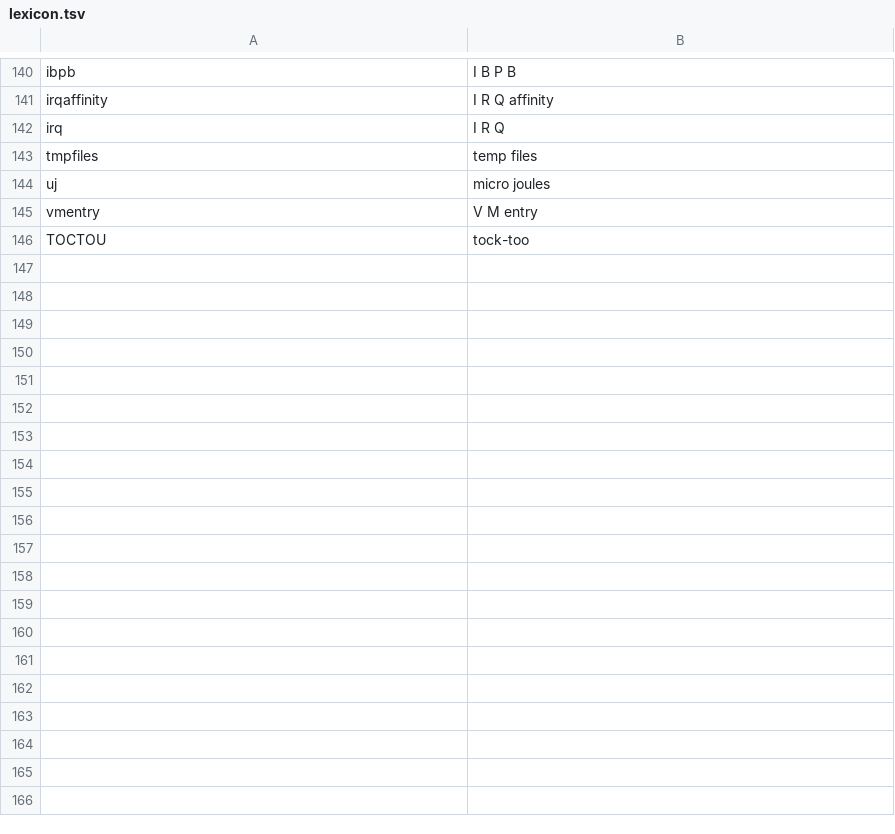
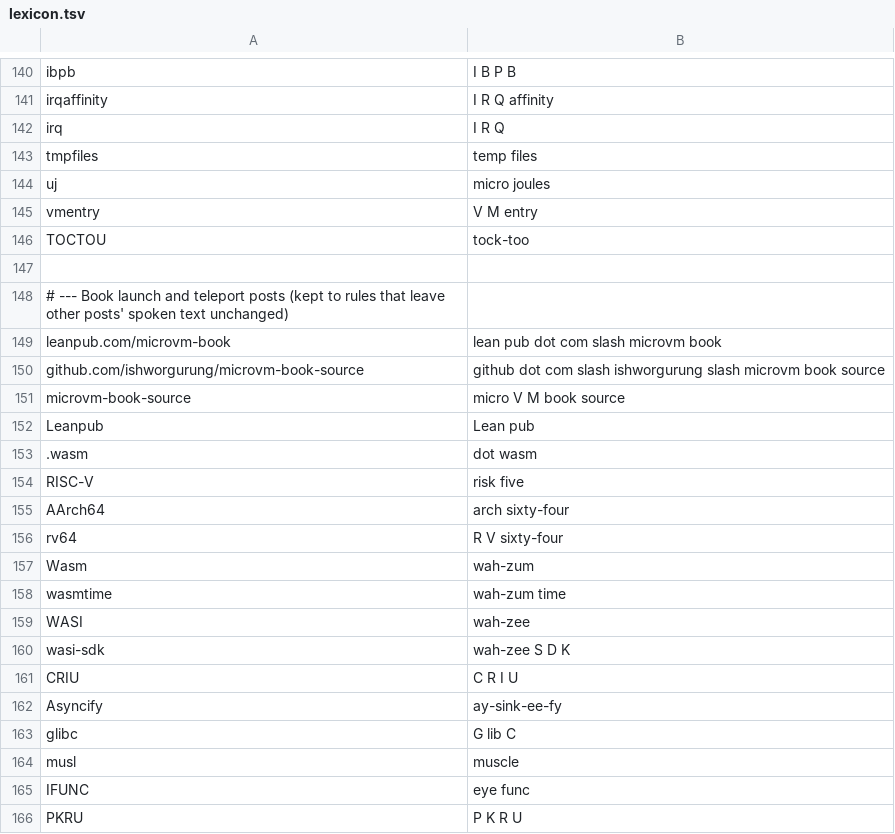
Before and after one commit to ishworgurung/ishworgurung.github.io, a TSV file: _tts/lexicon.tsv, drawn as a sheet; only a part is shown, gaps mark what is left out; the diff covers the shown part only; the diff names each change by its address in the sheet, - before the commit and + after, or states it on an @@ line.

```diff
--- a/_tts/lexicon.tsv
+++ b/_tts/lexicon.tsv
+row 147: (empty)
+row 148: # --- Book launch and teleport posts (kept to rules that leave other posts' spoken text unchanged)
+row 149: leanpub.com/microvm-book | lean pub dot com slash microvm book
+row 150: github.com/ishworgurung/microvm-book-source | github dot com slash ishworgurung slash microvm book source
+row 151: microvm-book-source | micro V M book source
+row 152: Leanpub | Lean pub
+row 153: .wasm | dot wasm
+row 154: RISC-V | risk five
+row 155: AArch64 | arch sixty-four
+row 156: rv64 | R V sixty-four
+row 157: Wasm | wah-zum
+row 158: wasmtime | wah-zum time
+row 159: WASI | wah-zee
+row 160: wasi-sdk | wah-zee S D K
+row 161: CRIU | C R I U
+row 162: Asyncify | ay-sink-ee-fy
+row 163: glibc | G lib C
+row 164: musl | muscle
+row 165: IFUNC | eye func
+row 166: PKRU | P K R U
```
Also changed, not shown: 13 added rows elsewhere in this file, 10 other files.
